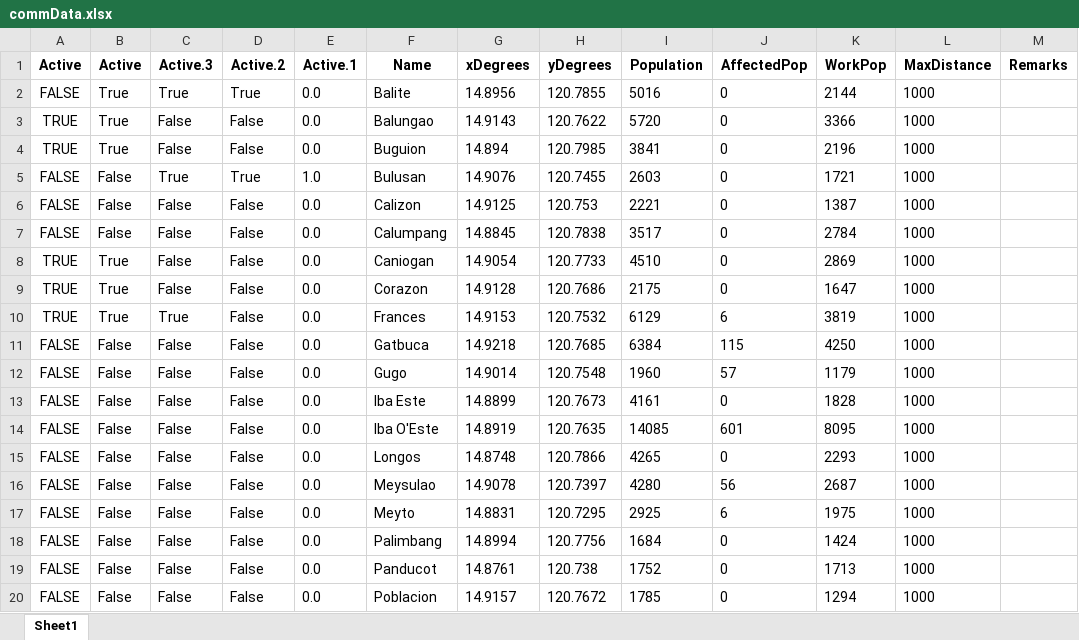
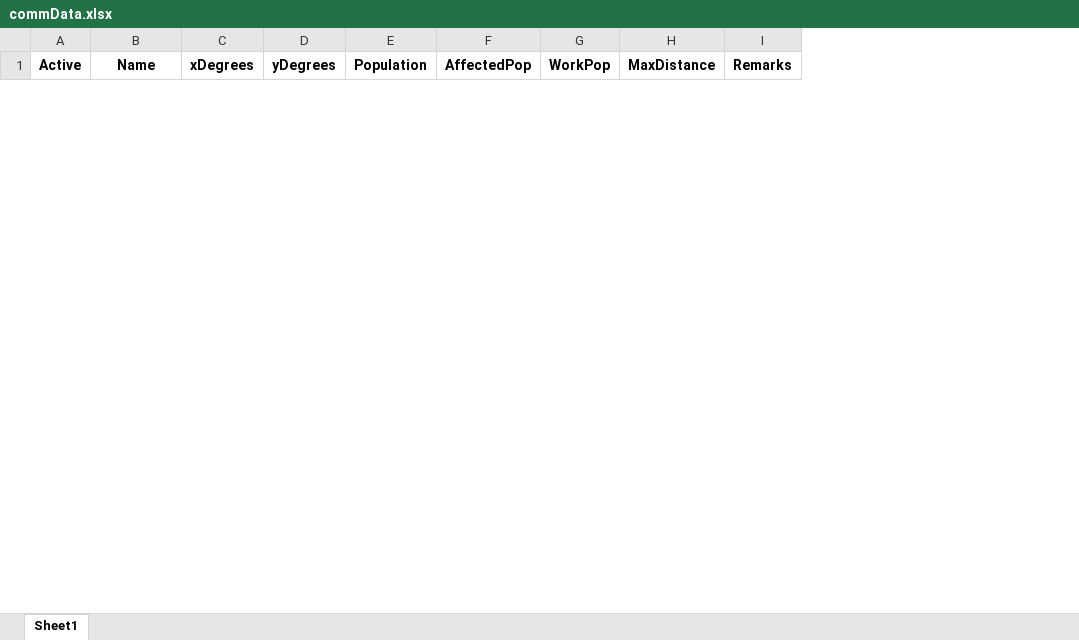
Before and after one commit to Lucianono/ShelterAlloc_Thesis, an Excel workbook: ProgramSrc/commData.xlsx, sheet Sheet1, drawn as a sheet; only a part is shown; values as stored, in another font and other column widths than the file's, no borders; removed rows and columns are numbered as before the commit, all else as after; the diff covers the shown part only; the diff names each change by its address in the sheet, - before the commit and + after, or states it on an @@ line.

Commit message:
no more extra Active column in CommManagement

```diff
--- a/ProgramSrc/commData.xlsx (sheet Sheet1)
+++ b/ProgramSrc/commData.xlsx (sheet Sheet1)
-column B (Active), empty
-column C (Active.3), empty
-column D (Active.2), empty
-column E (Active.1), empty
-row 2: FALSE | True | True | True | 0.0 | Balite | 14.8956 | 120.7855 | 5016 | 0 | 2144 | 1000
-row 3: TRUE | True | False | False | 0.0 | Balungao | 14.9143 | 120.7622 | 5720 | 0 | 3366 | 1000
-row 4: TRUE | True | False | False | 0.0 | Buguion | 14.894 | 120.7985 | 3841 | 0 | 2196 | 1000
-row 5: FALSE | False | True | True | 1.0 | Bulusan | 14.9076 | 120.7455 | 2603 | 0 | 1721 | 1000
-row 6: FALSE | False | False | False | 0.0 | Calizon | 14.9125 | 120.753 | 2221 | 0 | 1387 | 1000
-row 7: FALSE | False | False | False | 0.0 | Calumpang | 14.8845 | 120.7838 | 3517 | 0 | 2784 | 1000
-row 8: TRUE | True | False | False | 0.0 | Caniogan | 14.9054 | 120.7733 | 4510 | 0 | 2869 | 1000
-row 9: TRUE | True | False | False | 0.0 | Corazon | 14.9128 | 120.7686 | 2175 | 0 | 1647 | 1000
-row 10: TRUE | True | True | False | 0.0 | Frances | 14.9153 | 120.7532 | 6129 | 6 | 3819 | 1000
-row 11: FALSE | False | False | False | 0.0 | Gatbuca | 14.9218 | 120.7685 | 6384 | 115 | 4250 | 1000
-row 12: FALSE | False | False | False | 0.0 | Gugo | 14.9014 | 120.7548 | 1960 | 57 | 1179 | 1000
-row 13: FALSE | False | False | False | 0.0 | Iba Este | 14.8899 | 120.7673 | 4161 | 0 | 1828 | 1000
-row 14: FALSE | False | False | False | 0.0 | Iba O'Este | 14.8919 | 120.7635 | 14085 | 601 | 8095 | 1000
-row 15: FALSE | False | False | False | 0.0 | Longos | 14.8748 | 120.7866 | 4265 | 0 | 2293 | 1000
-row 16: FALSE | False | False | False | 0.0 | Meysulao | 14.9078 | 120.7397 | 4280 | 56 | 2687 | 1000
-row 17: FALSE | False | False | False | 0.0 | Meyto | 14.8831 | 120.7295 | 2925 | 6 | 1975 | 1000
-row 18: FALSE | False | False | False | 0.0 | Palimbang | 14.8994 | 120.7756 | 1684 | 0 | 1424 | 1000
-row 19: FALSE | False | False | False | 0.0 | Panducot | 14.8761 | 120.738 | 1752 | 0 | 1713 | 1000
-row 20: FALSE | False | False | False | 0.0 | Poblacion | 14.9157 | 120.7672 | 1785 | 0 | 1294 | 1000
```
Also changed, not shown: 16 added rows and 10 removed rows elsewhere in this sheet, ProgramSrc/shelData.xlsx, 1 other file.
